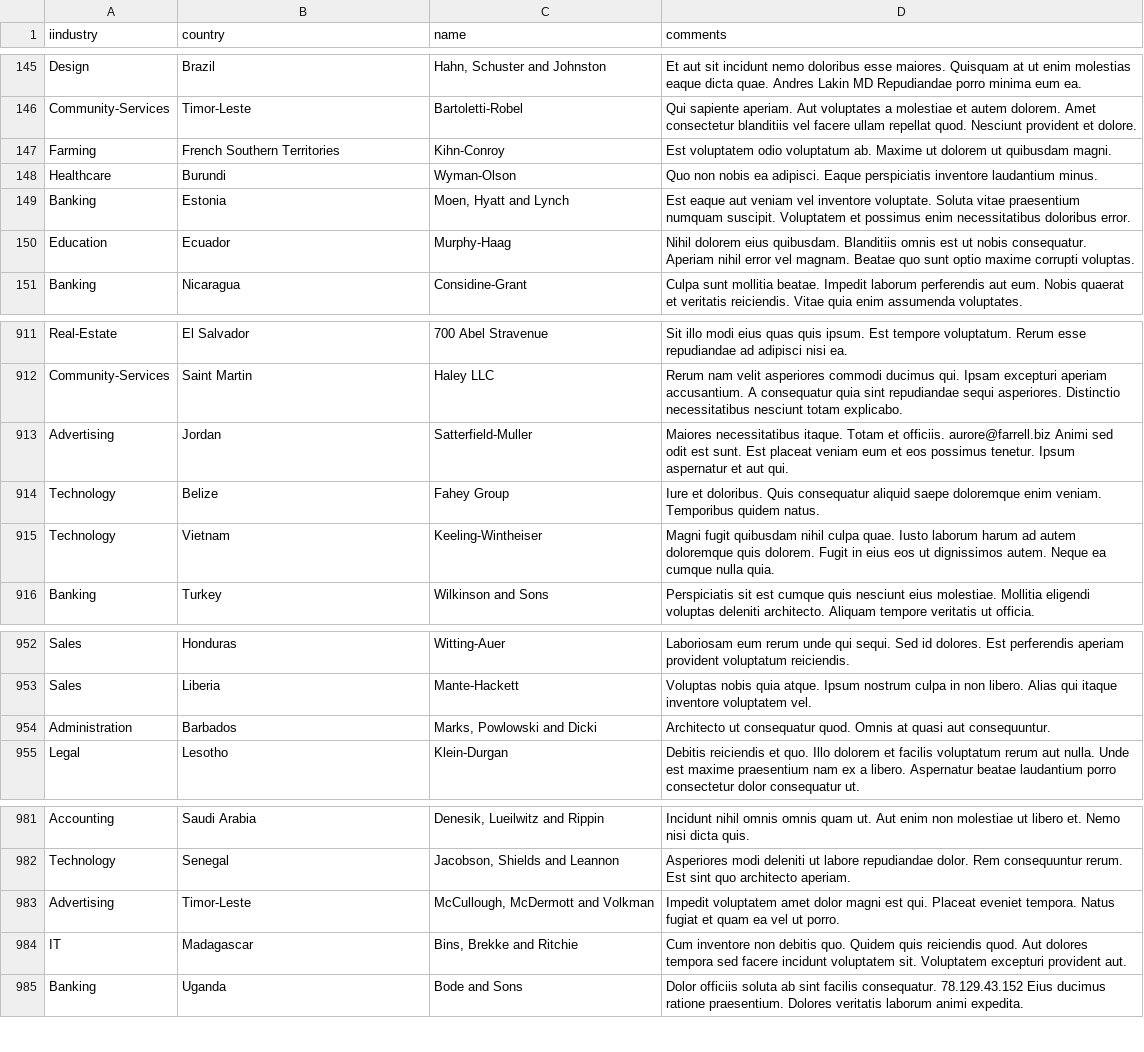
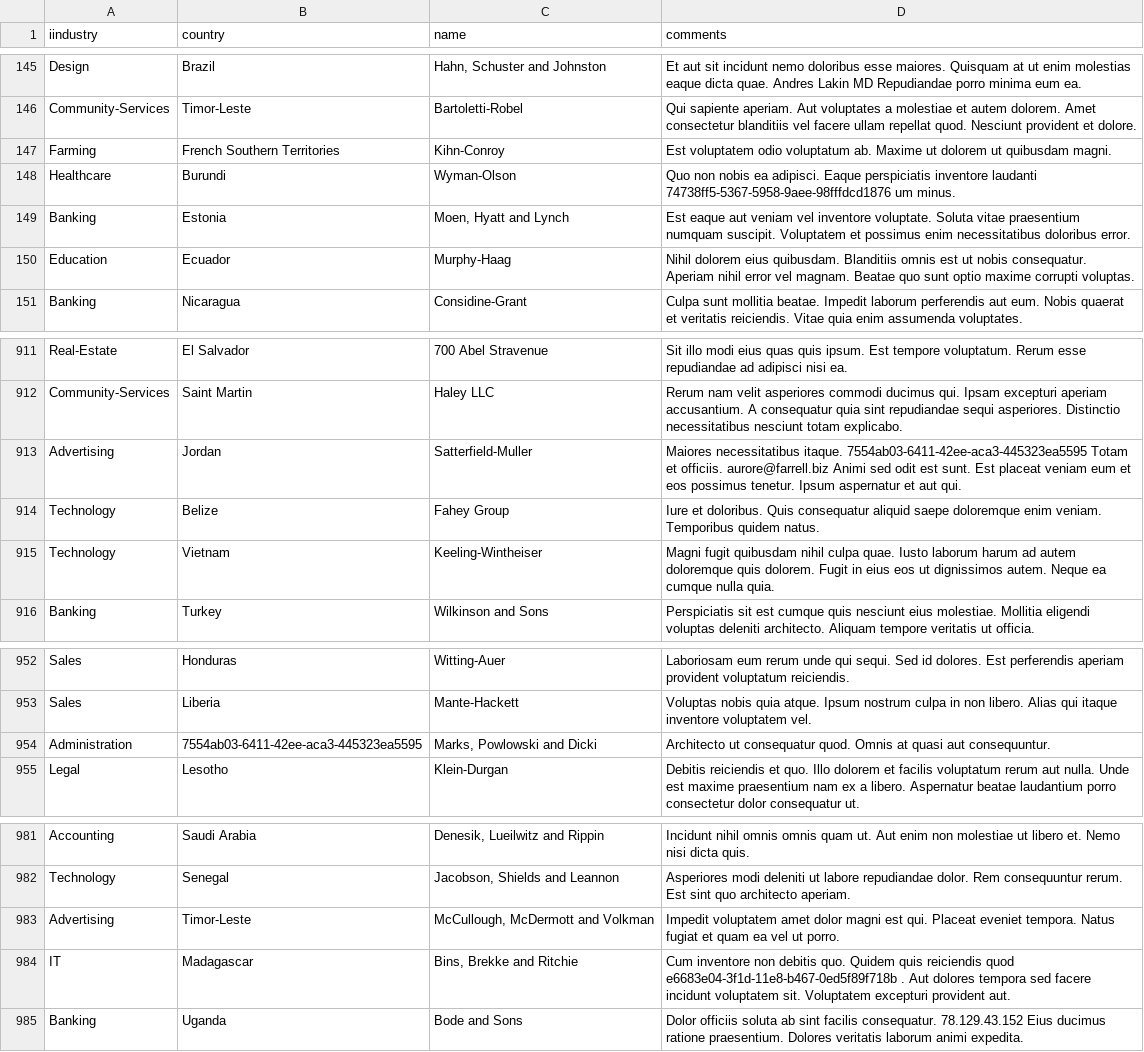
Before and after one commit to awflwafl/SecretDataChallenge1, a CSV file: data/unsafe-data-1.csv, drawn as a sheet; only a part is shown, gaps mark what is left out.

```diff
--- a/data/unsafe-data-1.csv
+++ b/data/unsafe-data-1.csv
@@ -147,3 +147,3 @@ Community-Services,Timor-Leste,Bartoletti-Robel,Qui sapiente aperiam. Aut volupt
 Farming,French Southern Territories,Kihn-Conroy,Est voluptatem odio voluptatum ab. Maxime ut dolorem ut quibusdam magni.
-Healthcare,Burundi,Wyman-Olson,Quo non nobis ea adipisci. Eaque perspiciatis inventore laudantium minus.
+Healthcare,Burundi,Wyman-Olson,Quo non nobis ea adipisci. Eaque perspiciatis inventore laudanti  74738ff5-5367-5958-9aee-98fffdcd1876 um minus.
 Banking,Estonia,"Moen, Hyatt and Lynch",Est eaque aut veniam vel inventore voluptate. Soluta vitae praesentium numquam suscipit. Voluptatem et possimus enim necessitatibus doloribus error.
@@ -912,3 +912,3 @@ Real-Estate,El Salvador,700 Abel Stravenue,Sit illo modi eius quas quis ipsum. E
 Community-Services,Saint Martin,Haley LLC,Rerum nam velit asperiores commodi ducimus qui. Ipsam excepturi aperiam accusantium. A consequatur quia sint repudiandae sequi asperiores. Distinctio necessitatibus nesciunt totam explicabo.
-Advertising,Jordan,Satterfield-Muller,Maiores necessitatibus itaque. Totam et officiis. aurore@farrell.biz Animi sed odit est sunt. Est placeat veniam eum et eos possimus tenetur. Ipsum aspernatur et aut qui.
+Advertising,Jordan,Satterfield-Muller,Maiores necessitatibus itaque.  7554ab03-6411-42ee-aca3-445323ea5595 Totam et officiis. aurore@farrell.biz Animi sed odit est sunt. Est placeat veniam eum et eos possimus tenetur. Ipsum aspernatur et aut qui.
 Technology,Belize,Fahey Group,Iure et doloribus. Quis consequatur aliquid saepe doloremque enim veniam. Temporibus quidem natus.
@@ -953,3 +953,3 @@ Sales,Honduras,Witting-Auer,Laboriosam eum rerum unde qui sequi. Sed id dolores.
 Sales,Liberia,Mante-Hackett,Voluptas nobis quia atque. Ipsum nostrum culpa in non libero. Alias qui itaque inventore voluptatem vel.
-Administration,Barbados,"Marks, Powlowski and Dicki",Architecto ut consequatur quod. Omnis at quasi aut consequuntur.
+Administration,7554ab03-6411-42ee-aca3-445323ea5595,"Marks, Powlowski and Dicki",Architecto ut consequatur quod. Omnis at quasi aut consequuntur.
 Legal,Lesotho,Klein-Durgan,Debitis reiciendis et quo. Illo dolorem et facilis voluptatum rerum aut nulla. Unde est maxime praesentium nam ex a libero. Aspernatur beatae laudantium porro consectetur dolor consequatur ut.
@@ -983,3 +983,3 @@ Technology,Senegal,"Jacobson, Shields and Leannon",Asperiores modi deleniti ut l
 Advertising,Timor-Leste,"McCullough, McDermott and Volkman",Impedit voluptatem amet dolor magni est qui. Placeat eveniet tempora. Natus fugiat et quam ea vel ut porro.
-IT,Madagascar,"Bins, Brekke and Ritchie",Cum inventore non debitis quo. Quidem quis reiciendis quod. Aut dolores tempora sed facere incidunt voluptatem sit. Voluptatem excepturi provident aut.
+IT,Madagascar,"Bins, Brekke and Ritchie",Cum inventore non debitis quo. Quidem quis reiciendis quod e6683e04-3f1d-11e8-b467-0ed5f89f718b . Aut dolores tempora sed facere incidunt voluptatem sit. Voluptatem excepturi provident aut.
 Banking,Uganda,Bode and Sons,Dolor officiis soluta ab sint facilis consequatur. 78.129.43.152 Eius ducimus ratione praesentium. Dolores veritatis laborum animi expedita.
```
Also changed, not shown: 6 other files.
